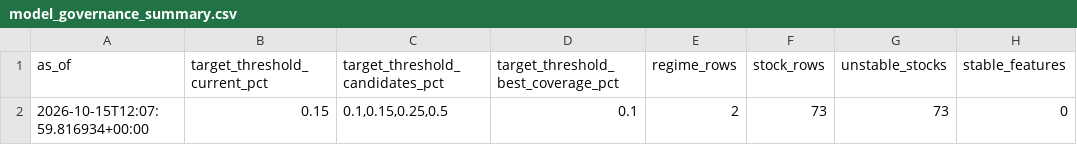
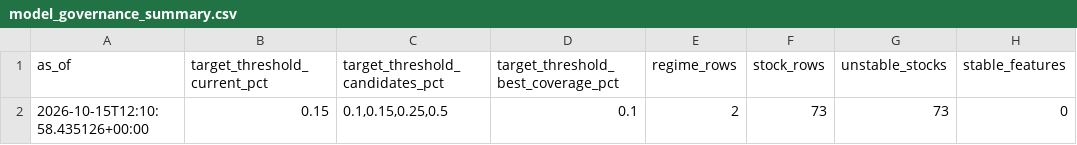
Before and after one commit to vishwasgarg5/stock-picker, a CSV file: data/model_governance_summary.csv, drawn as a sheet; only a part is shown; the diff names each change by its address in the sheet, - before the commit and + after, or states it on an @@ line.

```diff
--- a/data/model_governance_summary.csv
+++ b/data/model_governance_summary.csv
-A2 (as_of): 2026-10-15T12:07:59.816934+00:00
+A2 (as_of): 2026-10-15T12:10:58.435126+00:00
```
Also changed, not shown: 2 other files.
